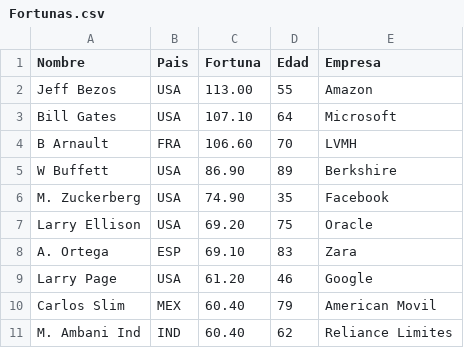
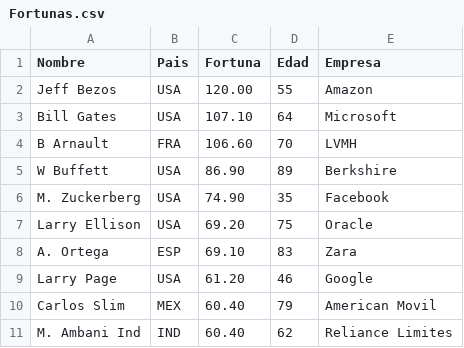
Before and after one commit to DiegoAvalosTec/csv, a CSV file: Fortunas.csv, drawn as a sheet.

Commit message:
Update Fortunas.csv

```diff
--- a/Fortunas.csv
+++ b/Fortunas.csv
@@ -1,3 +1,3 @@
 Nombre,Pais,Fortuna,Edad,Empresa
-Jeff Bezos,USA,113.00,55,Amazon
+Jeff Bezos,USA,120.00,55,Amazon
 Bill Gates,USA,107.10,64,Microsoft
```
